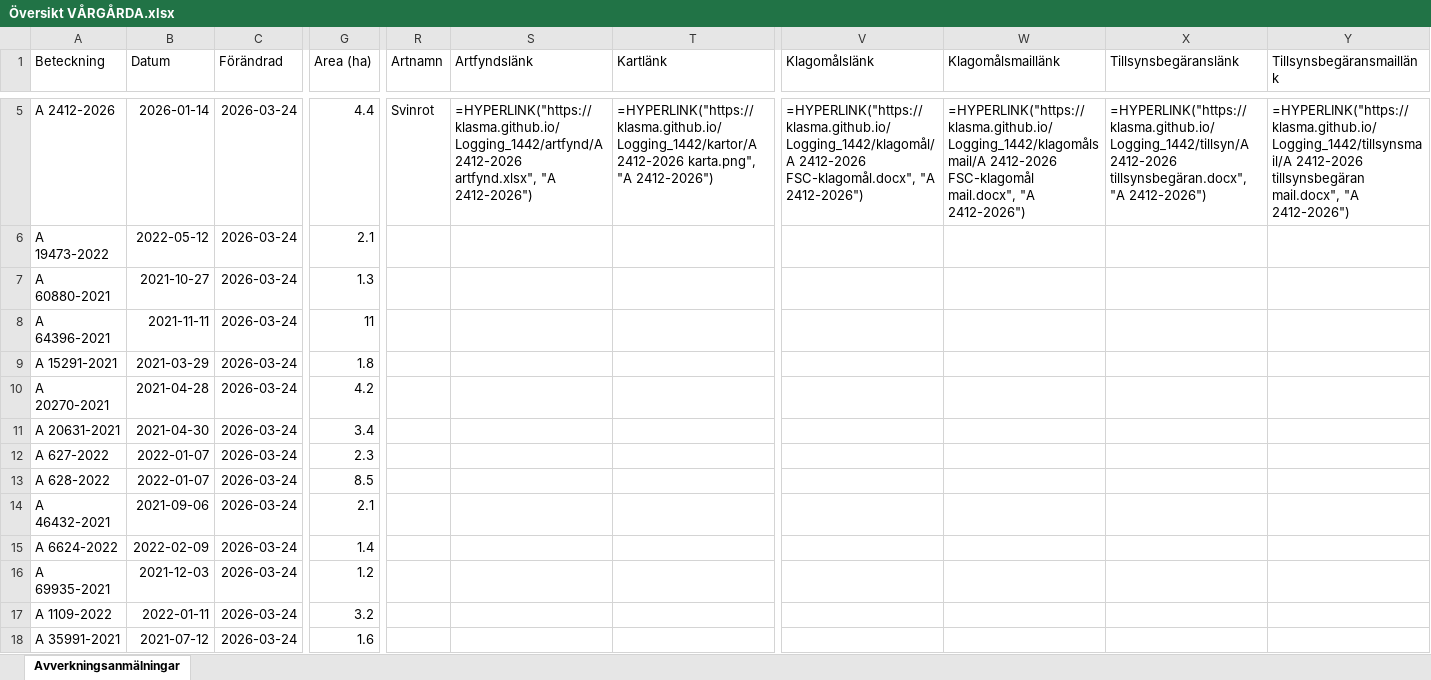
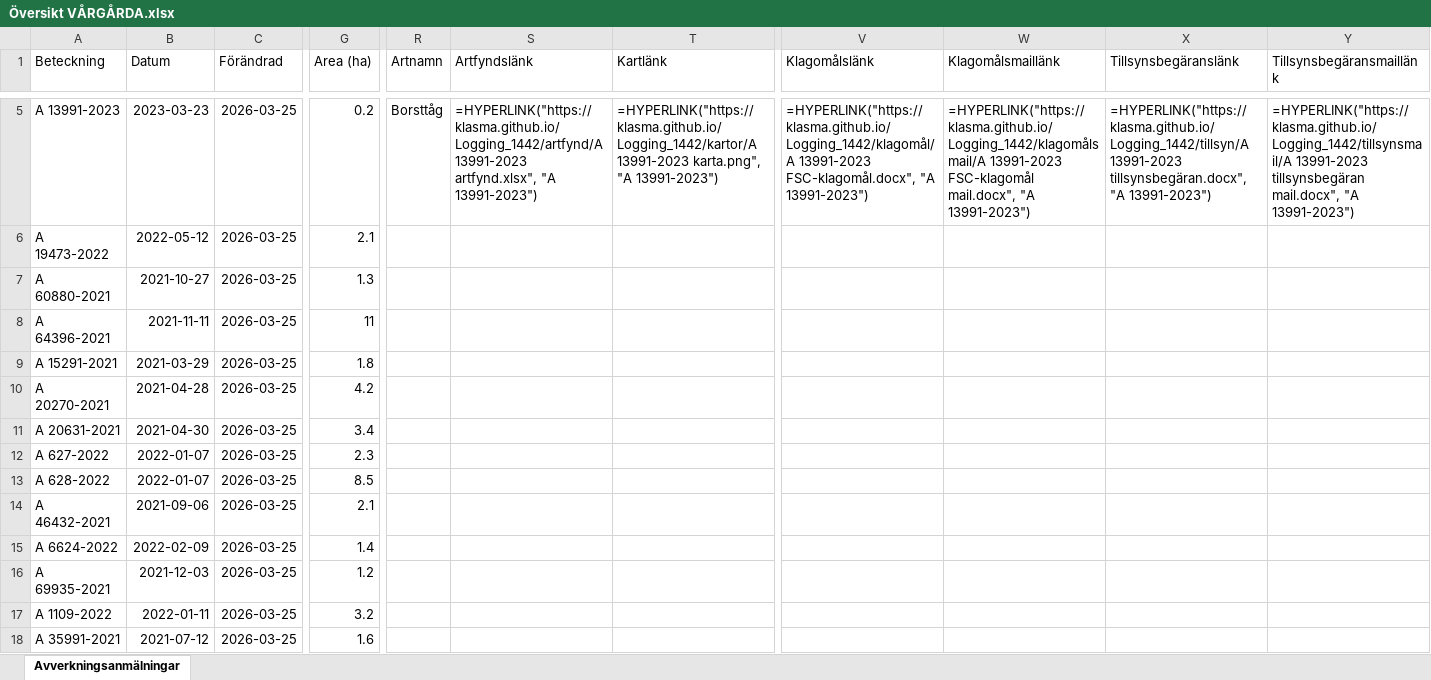
Before and after one commit to klasma/Logging_1442, an Excel workbook: Översikt VÅRGÅRDA.xlsx, sheet Avverkningsanmälningar, drawn as a sheet; only a part is shown, gaps mark what is left out; values as stored, in another font and other column widths than the file's, no borders; formulas without a stored value are shown as written; the diff covers the shown part only; the diff names each change by its address in the sheet, - before the commit and + after, or states it on an @@ line.

```diff
--- a/Översikt VÅRGÅRDA.xlsx (sheet Avverkningsanmälningar)
+++ b/Översikt VÅRGÅRDA.xlsx (sheet Avverkningsanmälningar)
-A5 (Beteckning): A 2412-2026
+A5 (Beteckning): A 13991-2023
-B5 (Datum): 2026-01-14
+B5 (Datum): 2023-03-23
-C5:C18 (Förändrad): 2026-03-24
+C5:C18 (Förändrad): 2026-03-25
-G5 (Area (ha)): 4.4
+G5 (Area (ha)): 0.2
-R5 (Artnamn): Svinrot
+R5 (Artnamn): Borsttåg
-S5 (Artfyndslänk): =HYPERLINK("https://klasma.github.io/Logging_1442/artfynd/A 2412-2026 artfynd.xlsx", "A 2412-2026")
+S5 (Artfyndslänk): =HYPERLINK("https://klasma.github.io/Logging_1442/artfynd/A 13991-2023 artfynd.xlsx", "A 13991-2023")
-T5 (Kartlänk): =HYPERLINK("https://klasma.github.io/Logging_1442/kartor/A 2412-2026 karta.png", "A 2412-2026")
+T5 (Kartlänk): =HYPERLINK("https://klasma.github.io/Logging_1442/kartor/A 13991-2023 karta.png", "A 13991-2023")
-V5 (Klagomålslänk): =HYPERLINK("https://klasma.github.io/Logging_1442/klagomål/A 2412-2026 FSC-klagomål.docx", "A 2412-2026")
+V5 (Klagomålslänk): =HYPERLINK("https://klasma.github.io/Logging_1442/klagomål/A 13991-2023 FSC-klagomål.docx", "A 13991-2023")
-W5 (Klagomålsmaillänk): =HYPERLINK("https://klasma.github.io/Logging_1442/klagomålsmail/A 2412-2026 FSC-klagomål mail.docx", "A 2412-2026")
+W5 (Klagomålsmaillänk): =HYPERLINK("https://klasma.github.io/Logging_1442/klagomålsmail/A 13991-2023 FSC-klagomål mail.docx", "A 13991-2023")
-X5 (Tillsynsbegäranslänk): =HYPERLINK("https://klasma.github.io/Logging_1442/tillsyn/A 2412-2026 tillsynsbegäran.docx", "A 2412-2026")
+X5 (Tillsynsbegäranslänk): =HYPERLINK("https://klasma.github.io/Logging_1442/tillsyn/A 13991-2023 tillsynsbegäran.docx", "A 13991-2023")
-Y5 (Tillsynsbegäransmaillänk): =HYPERLINK("https://klasma.github.io/Logging_1442/tillsynsmail/A 2412-2026 tillsynsbegäran mail.docx", "A 2412-2026")
+Y5 (Tillsynsbegäransmaillänk): =HYPERLINK("https://klasma.github.io/Logging_1442/tillsynsmail/A 13991-2023 tillsynsbegäran mail.docx", "A 13991-2023")
```
Also changed, not shown: 1375 edited cells elsewhere in this sheet, artfynd/A 11214-2023 artfynd.xlsx, artfynd/A 13991-2023 artfynd.xlsx, 19 other files.
